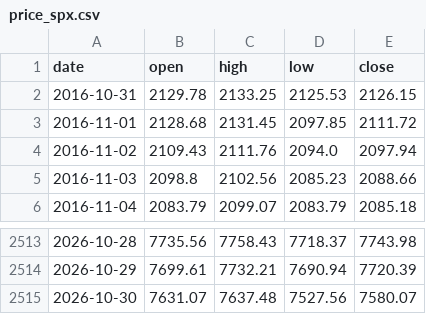
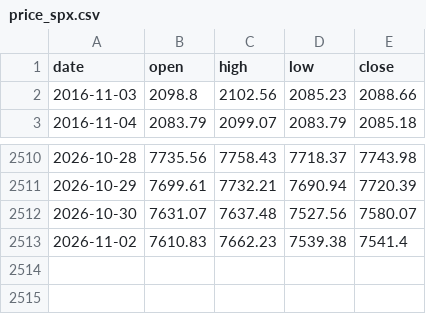
Before and after one commit to Allenvip1/G-P-C-R-2, a CSV file: data/price_spx.csv, drawn as a sheet; only a part is shown, gaps mark what is left out; removed rows and columns are numbered as before the commit, all else as after; the diff names each change by its address in the sheet, - before the commit and + after, or states it on an @@ line.

```diff
--- a/data/price_spx.csv
+++ b/data/price_spx.csv
-row 2: 2016-10-31 | 2129.78 | 2133.25 | 2125.53 | 2126.15
-row 3: 2016-11-01 | 2128.68 | 2131.45 | 2097.85 | 2111.72
-row 4: 2016-11-02 | 2109.43 | 2111.76 | 2094.0 | 2097.94
+row 2513: 2026-11-02 | 7610.83 | 7662.23 | 7539.38 | 7541.4
```
Also changed, not shown: data/price_es.csv, 1 other file.
